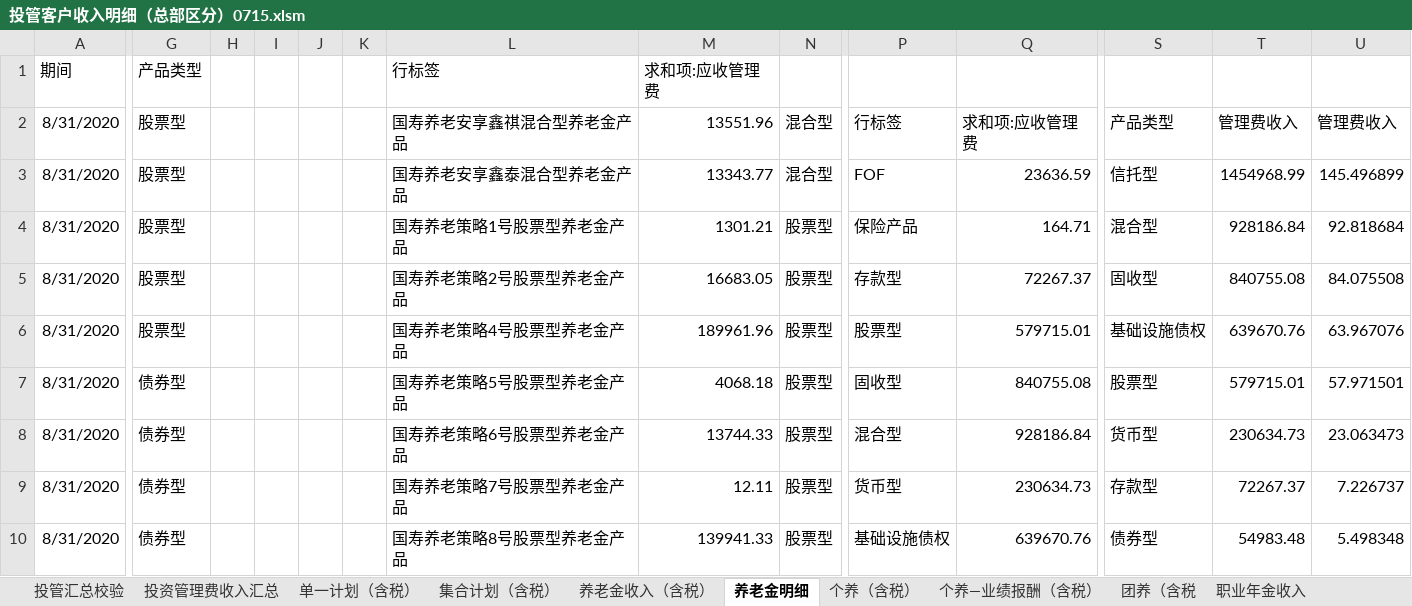
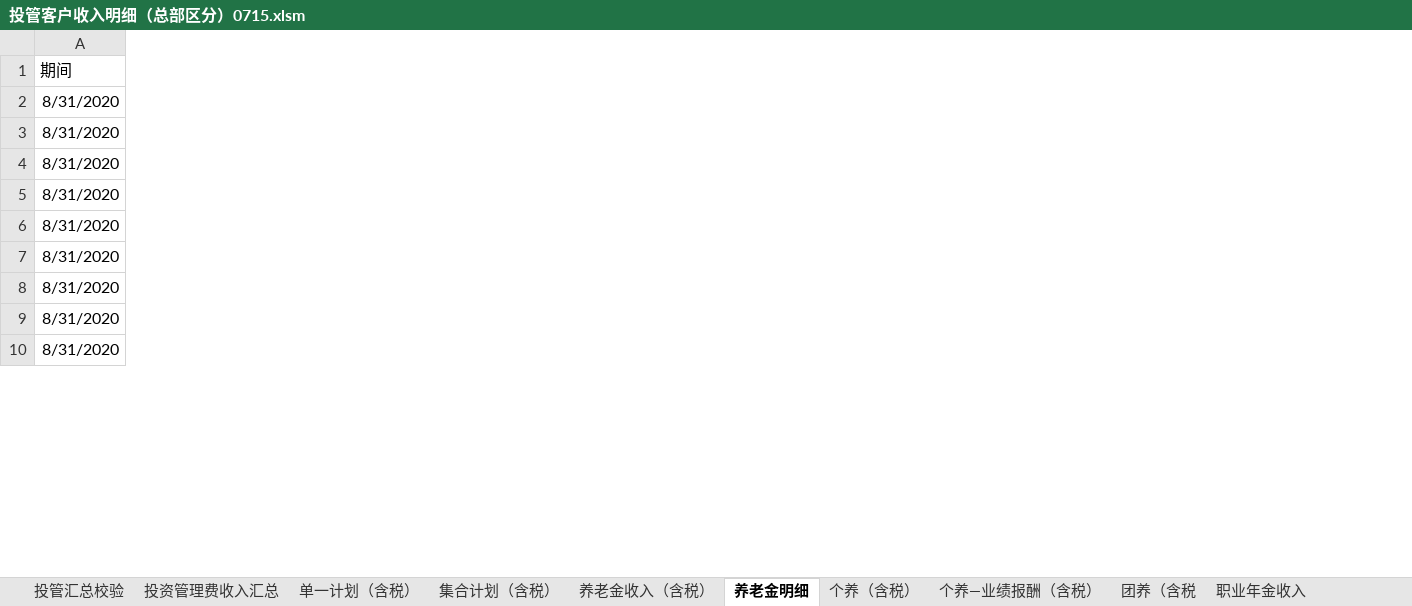
Before and after one commit to VB6Hobbyst7/CLPCworks, an Excel workbook: EXCEL_VBA_FILES/投管客户收入明细（总部区分）0715.xlsm, sheet 养老金明细, drawn as a sheet; only a part is shown, gaps mark what is left out; values as stored, in another font and other column widths than the file's, no borders; the diff covers the shown part only; the diff names each change by its address in the sheet, - before the commit and + after, or states it on an @@ line.

```diff
--- a/EXCEL_VBA_FILES/投管客户收入明细（总部区分）0715.xlsm (sheet 养老金明细)
+++ b/EXCEL_VBA_FILES/投管客户收入明细（总部区分）0715.xlsm (sheet 养老金明细)
-column G (产品类型), rows 2-10: 股票型 | 股票型 | 股票型 | 股票型 | 股票型 | 债券型 | 债券型 | 债券型 | 债券型
-column H, empty
-column I, empty
-column J, empty
-column K, empty
-column L (行标签), rows 2-10: 国寿养老安享鑫祺混合型养老金产品 | 国寿养老安享鑫泰混合型养老金产品 | 国寿养老策略1号股票型养老金产品 | 国寿养老策略2号股票型养老金产品 | 国寿养老策略4号股票型养老金产品 | 国寿养老策略5号股票型养老金产品 | 国寿养老策略6号股票型养老金产品 | 国寿养老策略7号股票型养老金产品 | 国寿养老策略8号股票型养老金产品
-column M (求和项:应收管理费), rows 2-10: 13551.96 | 13343.77 | 1301.21 | 16683.05 | 189961.96 | 4068.18 | 13744.33 | 12.11 | 139941.33
-column N, rows 2-10: 混合型 | 混合型 | 股票型 | 股票型 | 股票型 | 股票型 | 股票型 | 股票型 | 股票型
-column P, rows 2-10: 行标签 | FOF | 保险产品 | 存款型 | 股票型 | 固收型 | 混合型 | 货币型 | 基础设施债权
-column Q, rows 2-10: 求和项:应收管理费 | 23636.59 | 164.71 | 72267.37 | 579715.01 | 840755.08 | 928186.84 | 230634.73 | 639670.76
-column S, rows 2-10: 产品类型 | 信托型 | 混合型 | 固收型 | 基础设施债权 | 股票型 | 货币型 | 存款型 | 债券型
-column T, rows 2-10: 管理费收入 | 1454968.99 | 928186.84 | 840755.08 | 639670.76 | 579715.01 | 230634.73 | 72267.37 | 54983.48
-column U, rows 2-10: 管理费收入 | 145.496899 | 92.818684 | 84.075508 | 63.967076 | 57.971501 | 23.063473 | 7.226737 | 5.498348
```
Also changed, not shown: 2 removed columns elsewhere in this sheet, sheet 个养（含税）, sheet 单一计划（含税）, sheet 投资管理费收入汇总, formulas that keep their value, EXCEL_VBA_FILES/招商证券交易账户.xlsm, 10 other files.
